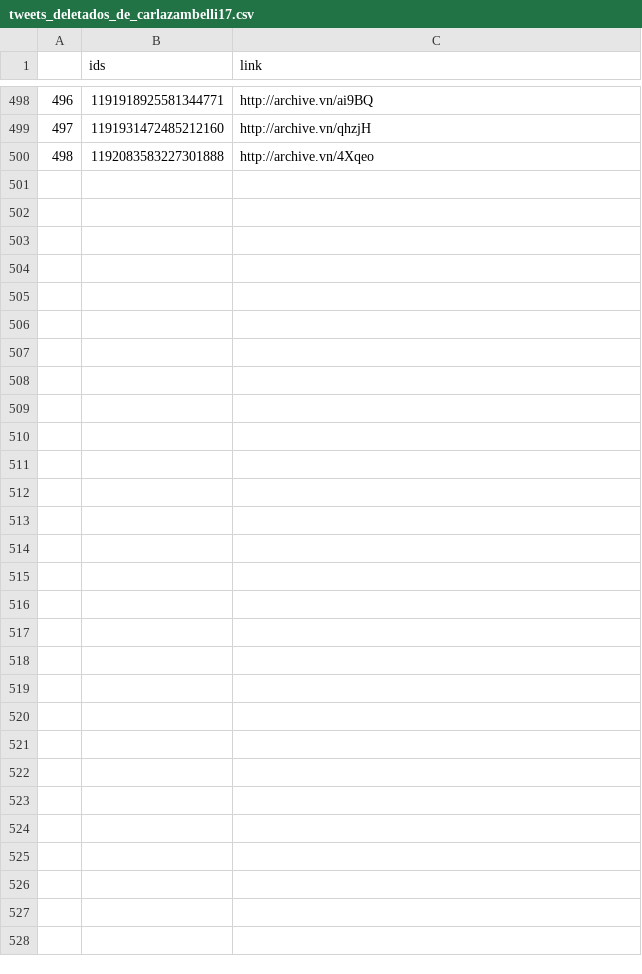
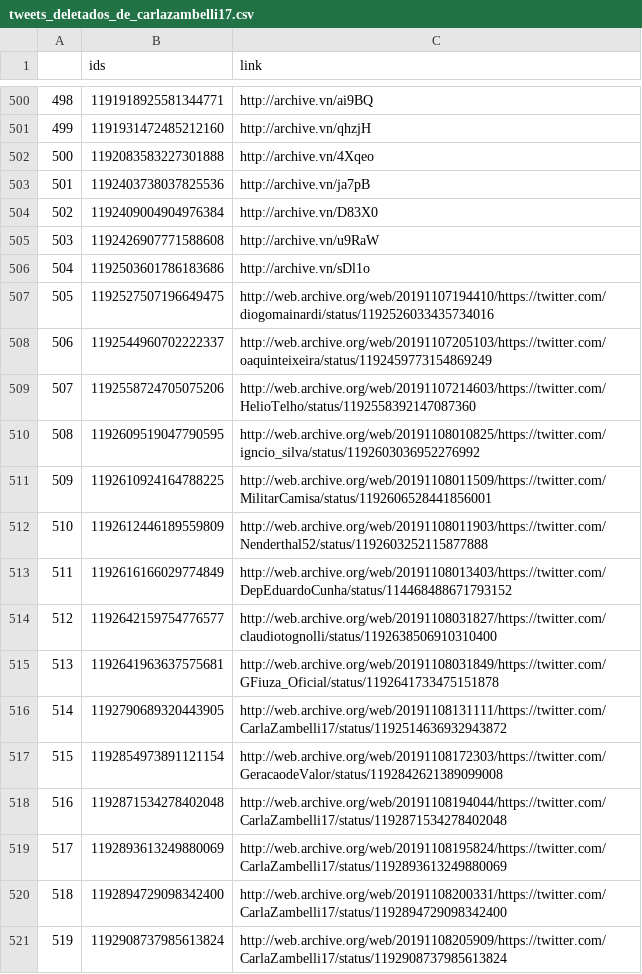
Before and after one commit to projeto7c0/7c0-core, a CSV file: csv/tweets_deletados_de_carlazambelli17.csv, drawn as a sheet; only a part is shown, gaps mark what is left out; the diff covers the shown part only; the diff names each change by its address in the sheet, - before the commit and + after, or states it on an @@ line.

```diff
--- a/csv/tweets_deletados_de_carlazambelli17.csv
+++ b/csv/tweets_deletados_de_carlazambelli17.csv
@@ column A renumbered between rows 426 and 502 @@
+row 503: 501 | 1192403738037825536 | http://archive.vn/ja7pB
+row 504: 502 | 1192409004904976384 | http://archive.vn/D83X0
+row 505: 503 | 1192426907771588608 | http://archive.vn/u9RaW
+row 506: 504 | 1192503601786183686 | http://archive.vn/sDl1o
+row 507: 505 | 1192527507196649475 | http://web.archive.org/web/20191107194410/https://twitter.com/diogomainardi/status/1192526033435734016
+row 508: 506 | 1192544960702222337 | http://web.archive.org/web/20191107205103/https://twitter.com/oaquinteixeira/status/1192459773154869249
+row 509: 507 | 1192558724705075206 | http://web.archive.org/web/20191107214603/https://twitter.com/HelioTelho/status/1192558392147087360
+row 510: 508 | 1192609519047790595 | http://web.archive.org/web/20191108010825/https://twitter.com/igncio_silva/status/1192603036952276992
+row 511: 509 | 1192610924164788225 | http://web.archive.org/web/20191108011509/https://twitter.com/MilitarCamisa/status/1192606528441856001
+row 512: 510 | 1192612446189559809 | http://web.archive.org/web/20191108011903/https://twitter.com/Nenderthal52/status/1192603252115877888
+row 513: 511 | 1192616166029774849 | http://web.archive.org/web/20191108013403/https://twitter.com/DepEduardoCunha/status/114468488671793152
+row 514: 512 | 1192642159754776577 | http://web.archive.org/web/20191108031827/https://twitter.com/claudiotognolli/status/1192638506910310400
+row 515: 513 | 1192641963637575681 | http://web.archive.org/web/20191108031849/https://twitter.com/GFiuza_Oficial/status/1192641733475151878
+row 516: 514 | 1192790689320443905 | http://web.archive.org/web/20191108131111/https://twitter.com/CarlaZambelli17/status/1192514636932943872
+row 517: 515 | 1192854973891121154 | http://web.archive.org/web/20191108172303/https://twitter.com/GeracaodeValor/status/1192842621389099008
+row 518: 516 | 1192871534278402048 | http://web.archive.org/web/20191108194044/https://twitter.com/CarlaZambelli17/status/1192871534278402048
+row 519: 517 | 1192893613249880069 | http://web.archive.org/web/20191108195824/https://twitter.com/CarlaZambelli17/status/1192893613249880069
+row 520: 518 | 1192894729098342400 | http://web.archive.org/web/20191108200331/https://twitter.com/CarlaZambelli17/status/1192894729098342400
+row 521: 519 | 1192908737985613824 | http://web.archive.org/web/20191108205909/https://twitter.com/CarlaZambelli17/status/1192908737985613824
```
Also changed, not shown: 20 added rows elsewhere in this file, csv/tweets_deletados_de_AiltonBenedito.csv, csv/tweets_deletados_de_alefrota77.csv, 37 other files.
